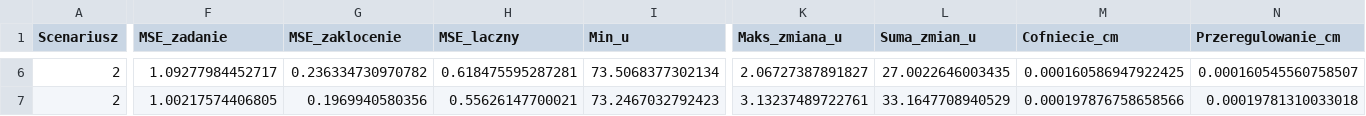
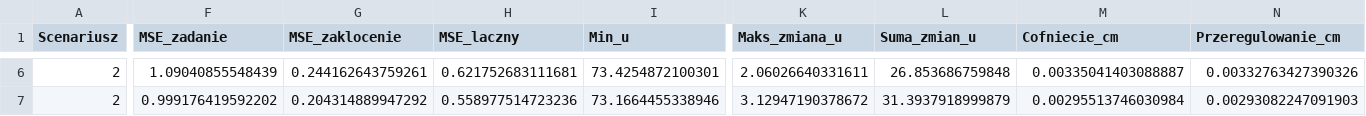
Before and after one commit to decode-debug/SZAU1, a CSV file: wyniki_czesc3/walidacja_SL.csv, drawn as a sheet; only a part is shown, gaps mark what is left out; the diff covers the shown part only; the diff names each change by its address in the sheet, - before the commit and + after, or states it on an @@ line.

```diff
--- a/wyniki_czesc3/walidacja_SL.csv
+++ b/wyniki_czesc3/walidacja_SL.csv
-F6 (MSE_zadanie): 1.09277984452717
+F6 (MSE_zadanie): 1.09040855548439
-G6 (MSE_zaklocenie): 0.236334730970782
+G6 (MSE_zaklocenie): 0.244162643759261
-H6 (MSE_laczny): 0.618475595287281
+H6 (MSE_laczny): 0.621752683111681
-I6 (Min_u): 73.5068377302134
+I6 (Min_u): 73.4254872100301
-K6 (Maks_zmiana_u): 2.06727387891827
+K6 (Maks_zmiana_u): 2.06026640331611
-L6 (Suma_zmian_u): 27.0022646003435
+L6 (Suma_zmian_u): 26.853686759848
-M6 (Cofniecie_cm): 0.000160586947922425
+M6 (Cofniecie_cm): 0.00335041403088887
-N6 (Przeregulowanie_cm): 0.000160545560758507
+N6 (Przeregulowanie_cm): 0.00332763427390326
-F7 (MSE_zadanie): 1.00217574406805
+F7 (MSE_zadanie): 0.999176419592202
-G7 (MSE_zaklocenie): 0.1969940580356
+G7 (MSE_zaklocenie): 0.204314889947292
-H7 (MSE_laczny): 0.55626147700021
+H7 (MSE_laczny): 0.558977514723236
-I7 (Min_u): 73.2467032792423
+I7 (Min_u): 73.1664455338946
-K7 (Maks_zmiana_u): 3.13237489722761
+K7 (Maks_zmiana_u): 3.12947190378672
-L7 (Suma_zmian_u): 33.1647708940529
+L7 (Suma_zmian_u): 31.3937918999879
-M7 (Cofniecie_cm): 0.000197876758658566
+M7 (Cofniecie_cm): 0.00295513746030984
-N7 (Przeregulowanie_cm): 0.00019781310033018
+N7 (Przeregulowanie_cm): 0.00293082247091903
```
Also changed, not shown: 160 edited cells elsewhere in this file, wyniki_czesc2/jakosc_regulacji.csv, wyniki_czesc3/porownanie_regulatorow.csv, 54 other files.
